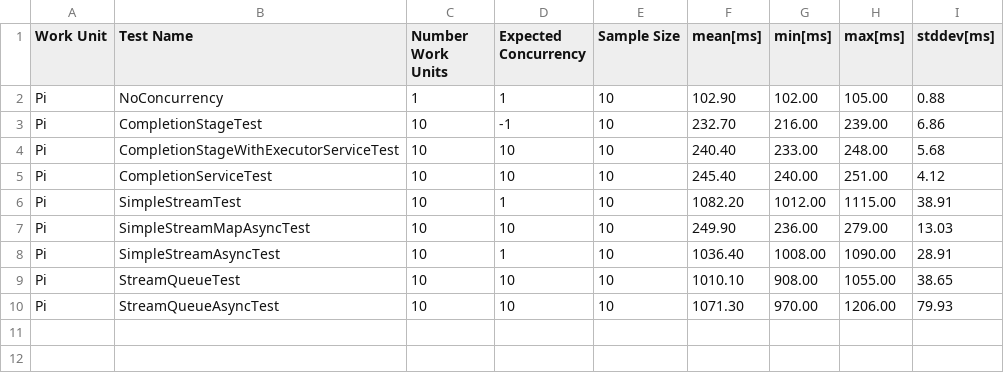
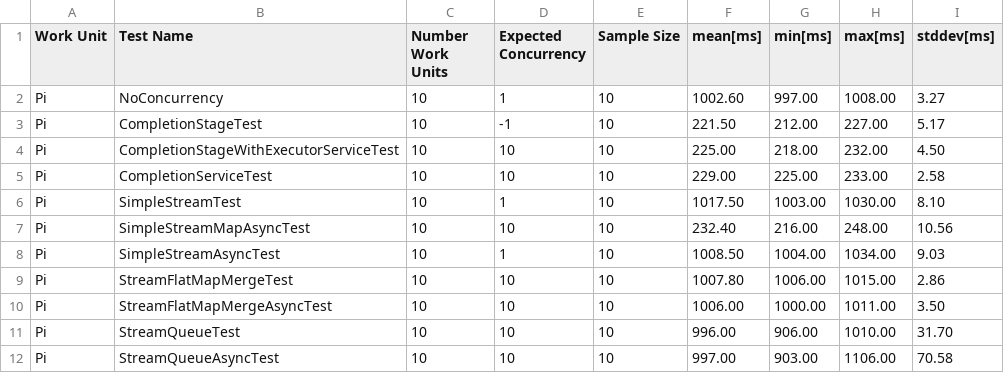
Before and after one commit to RafaelOstertag/concurrency, a CSV file: results/Pi.csv, drawn as a sheet.

```diff
--- a/results/Pi.csv
+++ b/results/Pi.csv
@@ -1,10 +1,12 @@
 Work Unit,Test Name,Number Work Units,Expected Concurrency,Sample Size,mean[ms],min[ms],max[ms],stddev[ms]
-Pi,NoConcurrency,1,1,10,102.90,102.00,105.00,0.88
-Pi,CompletionStageTest,10,-1,10,232.70,216.00,239.00,6.86
-Pi,CompletionStageWithExecutorServiceTest,10,10,10,240.40,233.00,248.00,5.68
-Pi,CompletionServiceTest,10,10,10,245.40,240.00,251.00,4.12
-Pi,SimpleStreamTest,10,1,10,1082.20,1012.00,1115.00,38.91
-Pi,SimpleStreamMapAsyncTest,10,10,10,249.90,236.00,279.00,13.03
-Pi,SimpleStreamAsyncTest,10,1,10,1036.40,1008.00,1090.00,28.91
-Pi,StreamQueueTest,10,10,10,1010.10,908.00,1055.00,38.65
-Pi,StreamQueueAsyncTest,10,10,10,1071.30,970.00,1206.00,79.93
+Pi,NoConcurrency,10,1,10,1002.60,997.00,1008.00,3.27
+Pi,CompletionStageTest,10,-1,10,221.50,212.00,227.00,5.17
+Pi,CompletionStageWithExecutorServiceTest,10,10,10,225.00,218.00,232.00,4.50
+Pi,CompletionServiceTest,10,10,10,229.00,225.00,233.00,2.58
+Pi,SimpleStreamTest,10,1,10,1017.50,1003.00,1030.00,8.10
+Pi,SimpleStreamMapAsyncTest,10,10,10,232.40,216.00,248.00,10.56
+Pi,SimpleStreamAsyncTest,10,1,10,1008.50,1004.00,1034.00,9.03
+Pi,StreamFlatMapMergeTest,10,10,10,1007.80,1006.00,1015.00,2.86
+Pi,StreamFlatMapMergeAsyncTest,10,10,10,1006.00,1000.00,1011.00,3.50
+Pi,StreamQueueTest,10,10,10,996.00,906.00,1010.00,31.70
+Pi,StreamQueueAsyncTest,10,10,10,997.00,903.00,1106.00,70.58
```
Also changed, not shown: results/HttpCall.csv, 6 other files.
